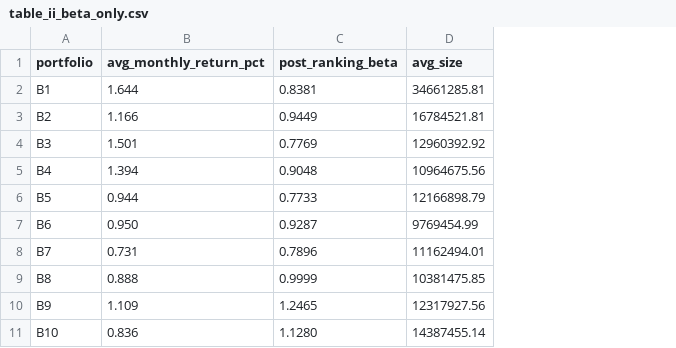
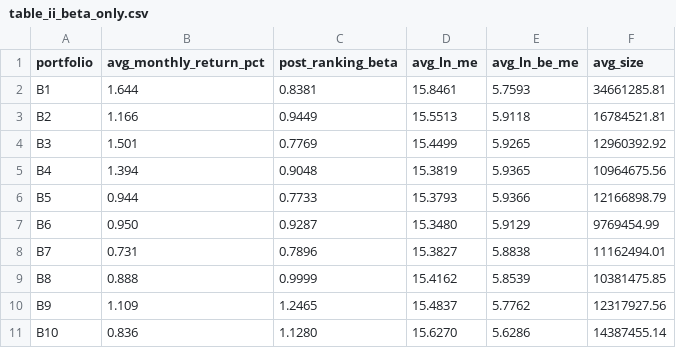
Before and after one commit to karlchencuhk/FamaFrenchChinaAshare, a CSV file: Full Period (1992-2025)/Fama French 1992 (1992-2025)/output/table_ii_beta_only.csv, drawn as a sheet; the diff names each change by its address in the sheet, - before the commit and + after, or states it on an @@ line.

Commit message:
Rebuild FF1992 Table II with two-panel format and ln(ME), ln(BE/ME)

```diff
--- a/Full Period (1992-2025)/Fama French 1992 (1992-2025)/output/table_ii_beta_only.csv
+++ b/Full Period (1992-2025)/Fama French 1992 (1992-2025)/output/table_ii_beta_only.csv
+column D (avg_ln_me), rows 2-11: 15.8461 | 15.5513 | 15.4499 | 15.3819 | 15.3793 | 15.3480 | 15.3827 | 15.4162 | 15.4837 | 15.6270
+column E (avg_ln_be_me), rows 2-11: 5.7593 | 5.9118 | 5.9265 | 5.9365 | 5.9366 | 5.9129 | 5.8838 | 5.8539 | 5.7762 | 5.6286
```
Also changed, not shown: Full Period (1992-2025)/Fama French 1992 (1992-2025)/output/table_ii_size_only.csv, 6 other files.
